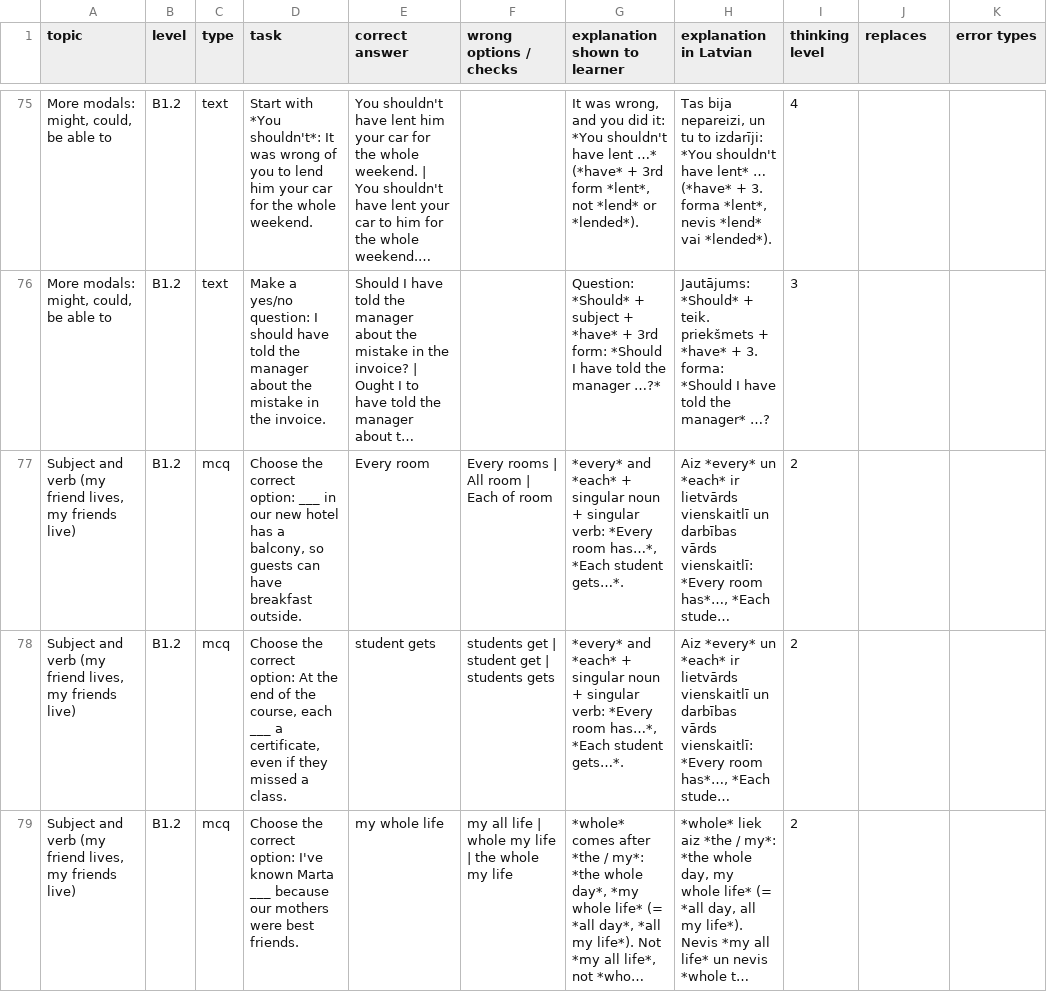
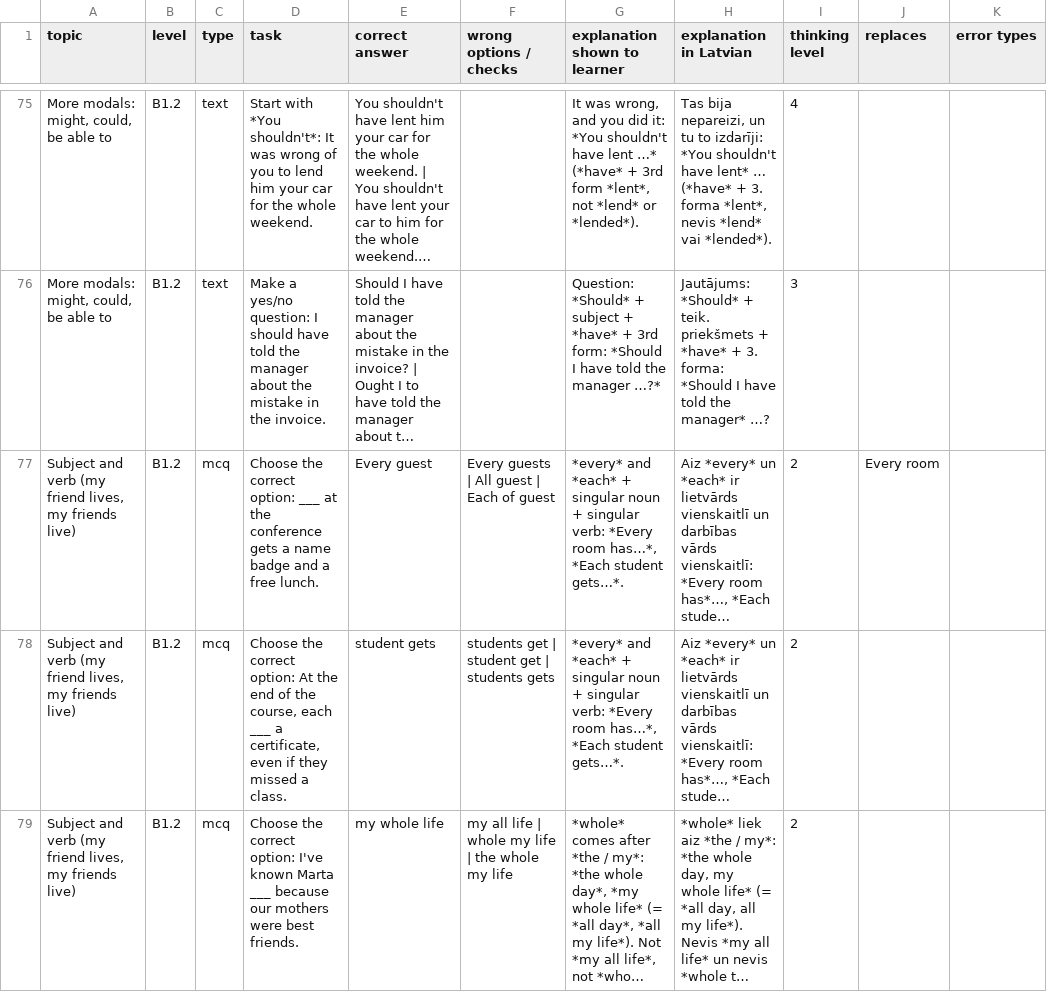
Before and after one commit to inga-cmyk/englishfever, a CSV file: docs/task-drafts/gap-points-b12-1.csv, drawn as a sheet; only a part is shown, gaps mark what is left out; long unchanged cells end in …; the diff names each change by its address in the sheet, - before the commit and + after, or states it on an @@ line.

```diff
--- a/docs/task-drafts/gap-points-b12-1.csv
+++ b/docs/task-drafts/gap-points-b12-1.csv
-D77 (task): …option: ___ in our new hotel has a balcony, so guests can have breakfast outside.
+D77 (task): …option: ___ at the conference gets a name badge and a free lunch.
-E77 (correct answer): Every room
+E77 (correct answer): Every guest
-F77 (wrong options / checks): Every rooms | All room | Each of room
+F77 (wrong options / checks): Every guests | All guest | Each of guest
-J77 (replaces): (empty)
+J77 (replaces): Every room
```
Also changed, not shown: docs/task-drafts/gap-points-a2-1.csv, docs/task-drafts/gap-points-b11-1.csv, 9 other files.
